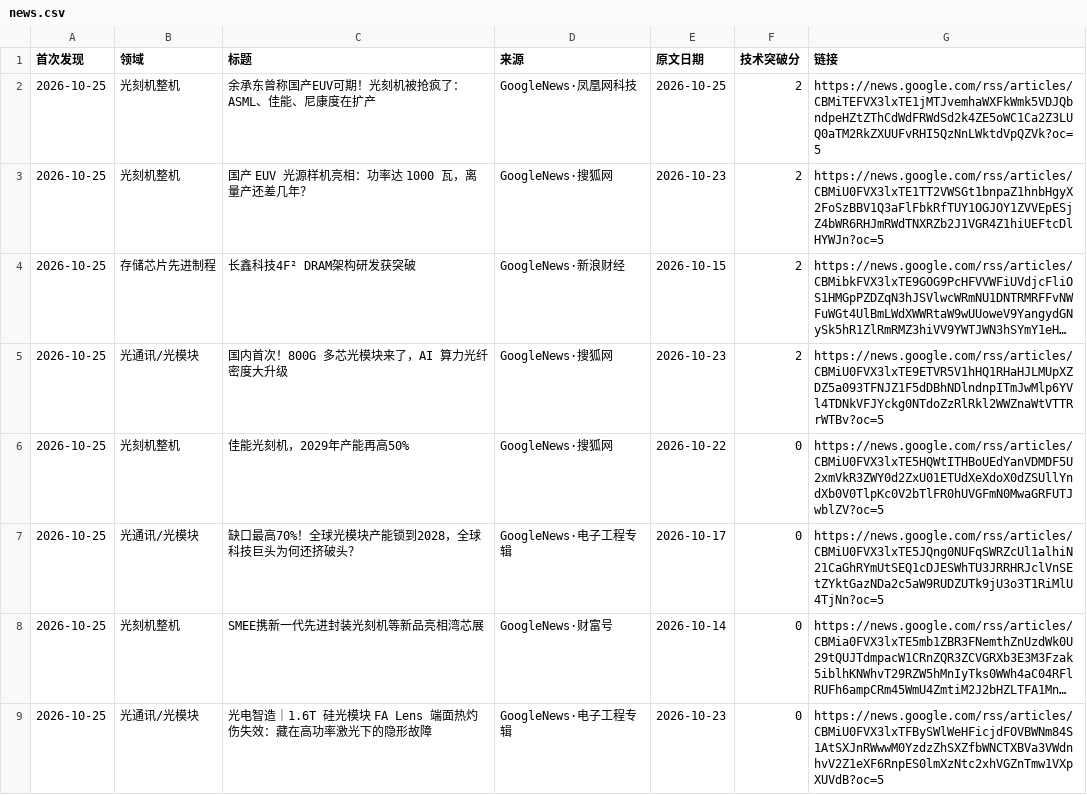
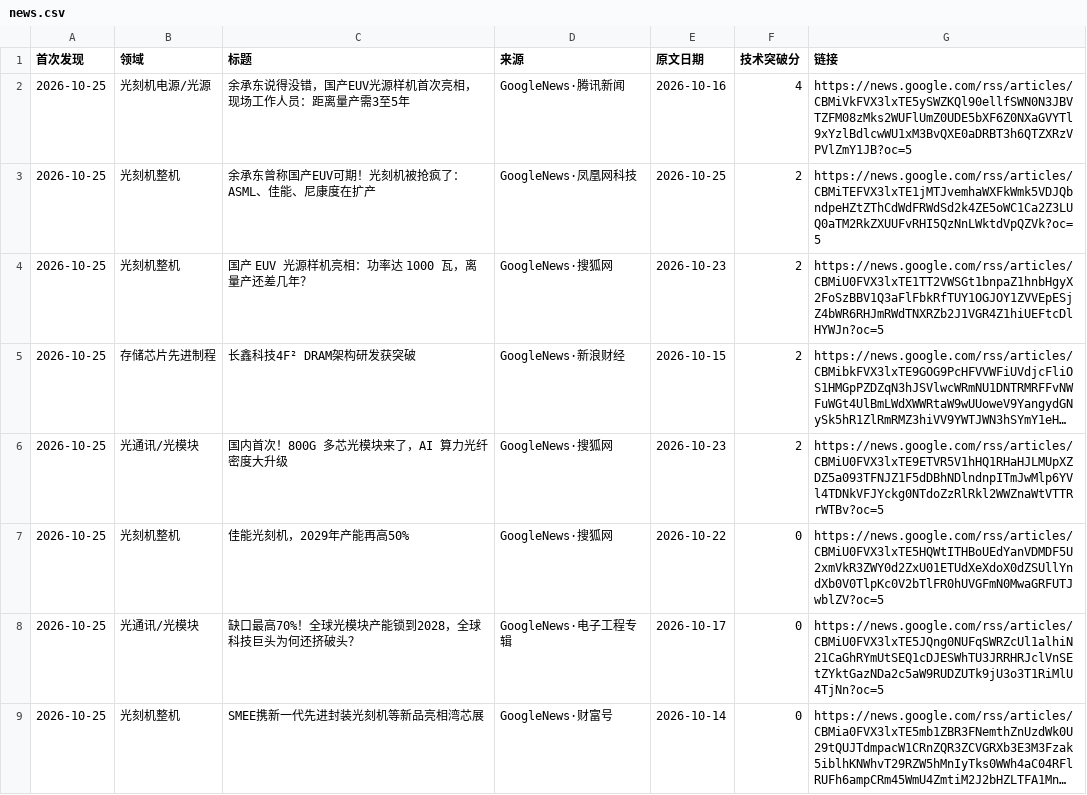
Before and after one commit to fenggg1988/china-semi-tracker, a CSV file: data/news.csv, drawn as a sheet; only a part is shown; the shorter side is filled out with more unchanged rows; long unchanged cells end in …; the diff names each change by its address in the sheet, - before the commit and + after, or states it on an @@ line.

```diff
--- a/data/news.csv
+++ b/data/news.csv
+row 2: 2026-10-25 | 光刻机电源/光源 | 余承东说得没错，国产EUV光源样机首次亮相，现场工作人员：距离量产需3至5年 | GoogleNews·腾讯新闻 | 2026-10-16 | 4 | https://news.google.com/rss/articles/CBMiVkFVX3lxTE5ySWZKQl90ellfSWN0N3JBVTZFM08zMks2WUFlUmZ0UDE5bXF6Z0NXaGVYTl9xYzlBdlcwWU1xM3BvQXE0aDRBT3h6QTZXRzVPVlZmY1JB?oc=5
```
Also changed, not shown: 2 other files.
